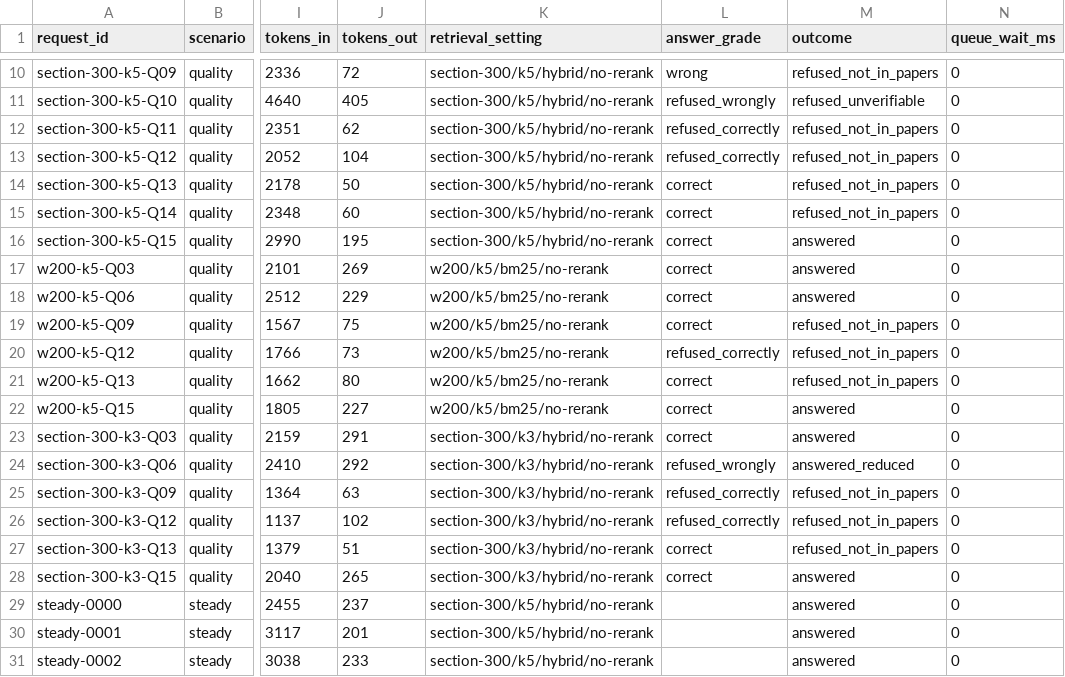
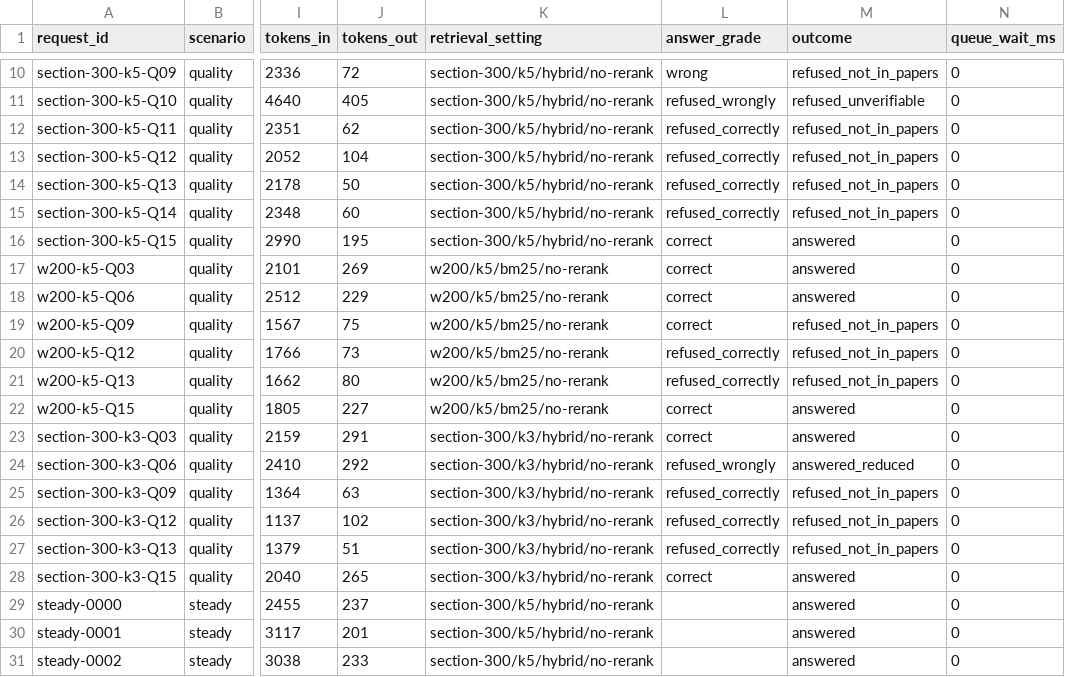
Before and after one commit to sumsahy/The_Relay, a CSV file: results.csv, drawn as a sheet; only a part is shown, gaps mark what is left out; the diff names each change by its address in the sheet, - before the commit and + after, or states it on an @@ line.

```diff
--- a/results.csv
+++ b/results.csv
-L14:L15 (answer_grade): correct
+L14:L15 (answer_grade): refused_correctly
-L21 (answer_grade): correct
+L21 (answer_grade): refused_correctly
-L27 (answer_grade): correct
+L27 (answer_grade): refused_correctly
```
Also changed, not shown: results/quality_grading.csv, 1 other file.
